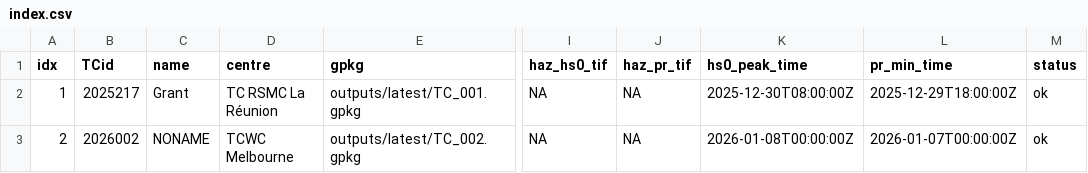
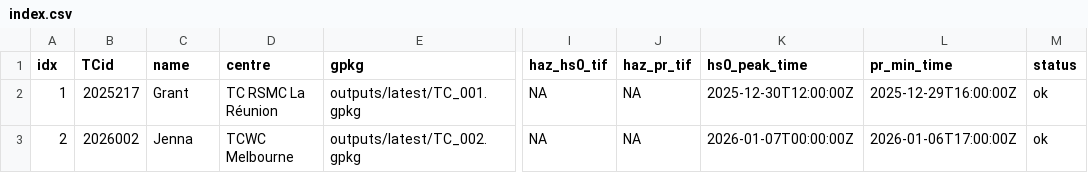
Before and after one commit to JulianOG/cyclone_ocean_waves, a CSV file: outputs/latest/index.csv, drawn as a sheet; only a part is shown, gaps mark what is left out; the diff names each change by its address in the sheet, - before the commit and + after, or states it on an @@ line.

```diff
--- a/outputs/latest/index.csv
+++ b/outputs/latest/index.csv
-K2 (hs0_peak_time): 2025-12-30T08:00:00Z
+K2 (hs0_peak_time): 2025-12-30T12:00:00Z
-L2 (pr_min_time): 2025-12-29T18:00:00Z
+L2 (pr_min_time): 2025-12-29T16:00:00Z
-C3 (name): NONAME
+C3 (name): Jenna
-K3 (hs0_peak_time): 2026-01-08T00:00:00Z
+K3 (hs0_peak_time): 2026-01-07T00:00:00Z
-L3 (pr_min_time): 2026-01-07T00:00:00Z
+L3 (pr_min_time): 2026-01-06T17:00:00Z
```
Also changed, not shown: 7 other files.
